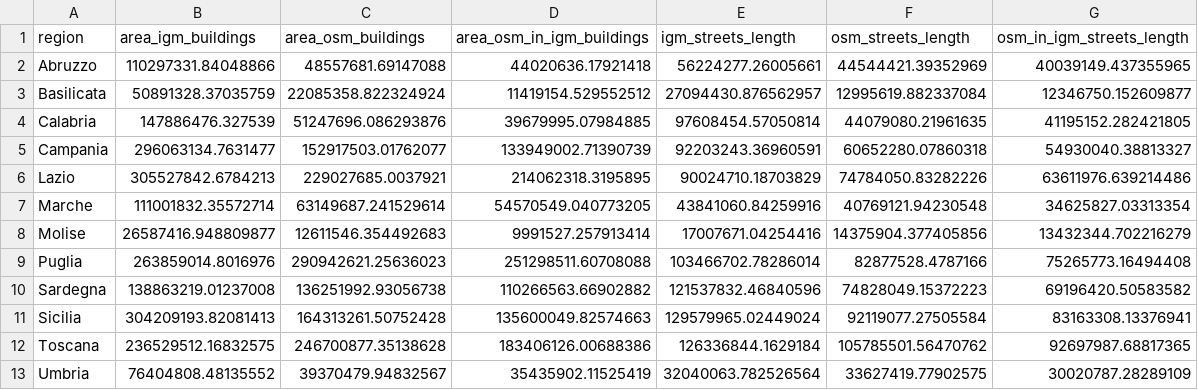
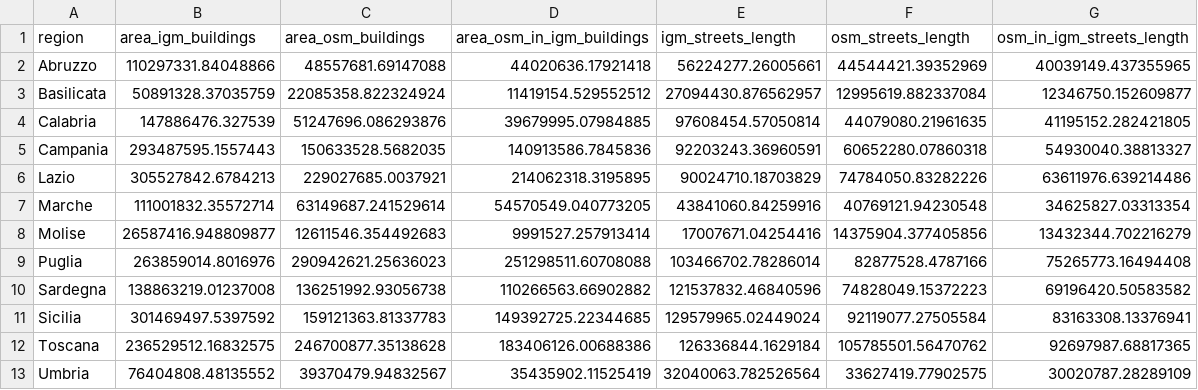
Before and after one commit to napo/dbsnosmcompare, a CSV file: data/regions_osm_igm_comparison.csv, drawn as a sheet.

```diff
--- a/data/regions_osm_igm_comparison.csv
+++ b/data/regions_osm_igm_comparison.csv
@@ -4,3 +4,3 @@ Basilicata,50891328.37035759,22085358.822324924,11419154.529552512,27094430.8765
 Calabria,147886476.327539,51247696.086293876,39679995.07984885,97608454.57050814,44079080.21961635,41195152.282421805
-Campania,296063134.7631477,152917503.01762077,133949002.71390739,92203243.36960591,60652280.07860318,54930040.38813327
+Campania,293487595.1557443,150633528.5682035,140913586.7845836,92203243.36960591,60652280.07860318,54930040.38813327
 Lazio,305527842.6784213,229027685.0037921,214062318.3195895,90024710.18703829,74784050.83282226,63611976.639214486
@@ -10,3 +10,3 @@ Puglia,263859014.8016976,290942621.25636023,251298511.60708088,103466702.7828601
 Sardegna,138863219.01237008,136251992.93056738,110266563.66902882,121537832.46840596,74828049.15372223,69196420.50583582
-Sicilia,304209193.82081413,164313261.50752428,135600049.82574663,129579965.02449024,92119077.27505584,83163308.13376941
+Sicilia,301469497.5397592,159121363.81337783,149392725.22344685,129579965.02449024,92119077.27505584,83163308.13376941
 Toscana,236529512.16832575,246700877.35138628,183406126.00688386,126336844.1629184,105785501.56470762,92697987.68817365
```
Also changed, not shown: data/provinces_osm_igm_comparison.csv.
